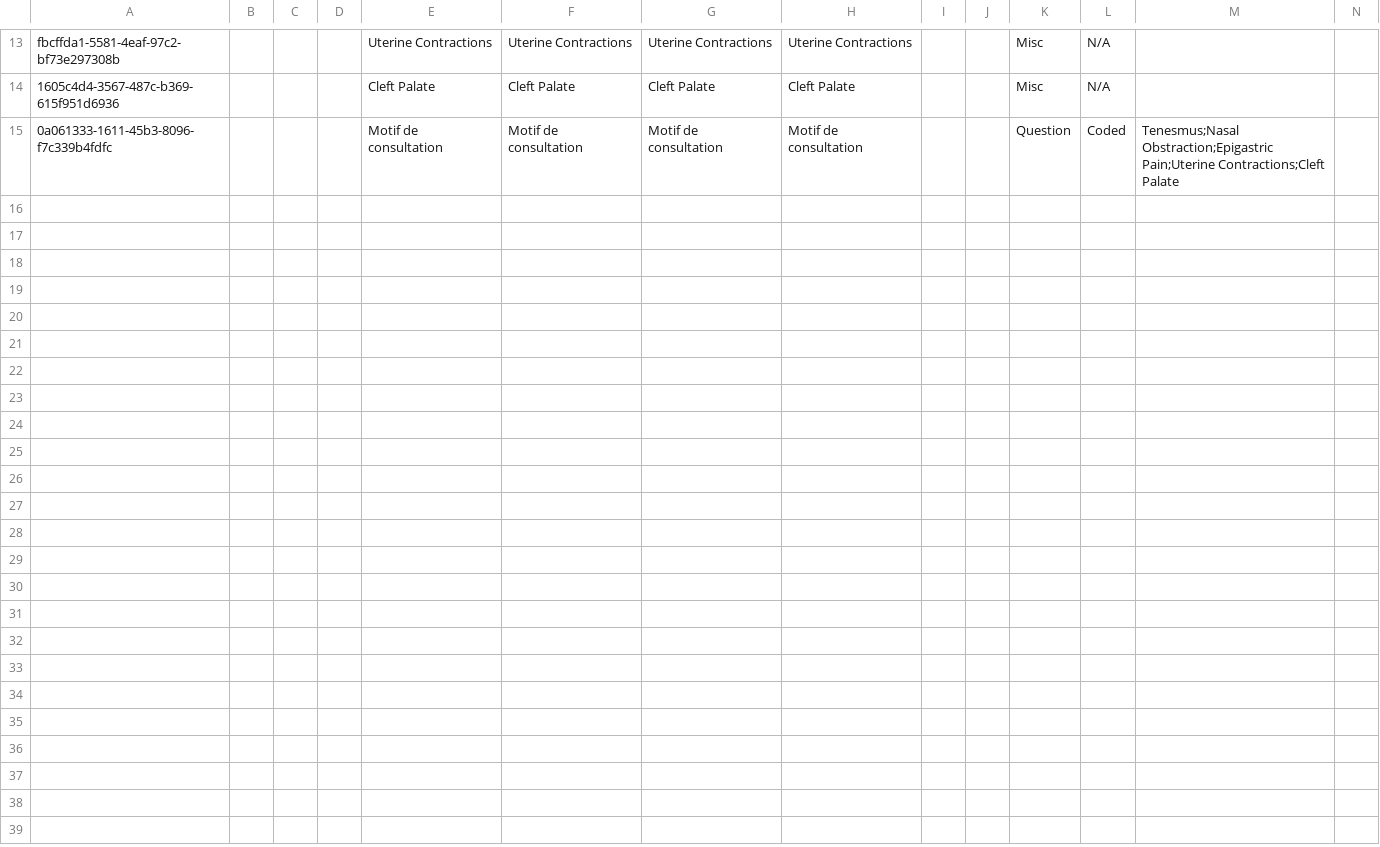
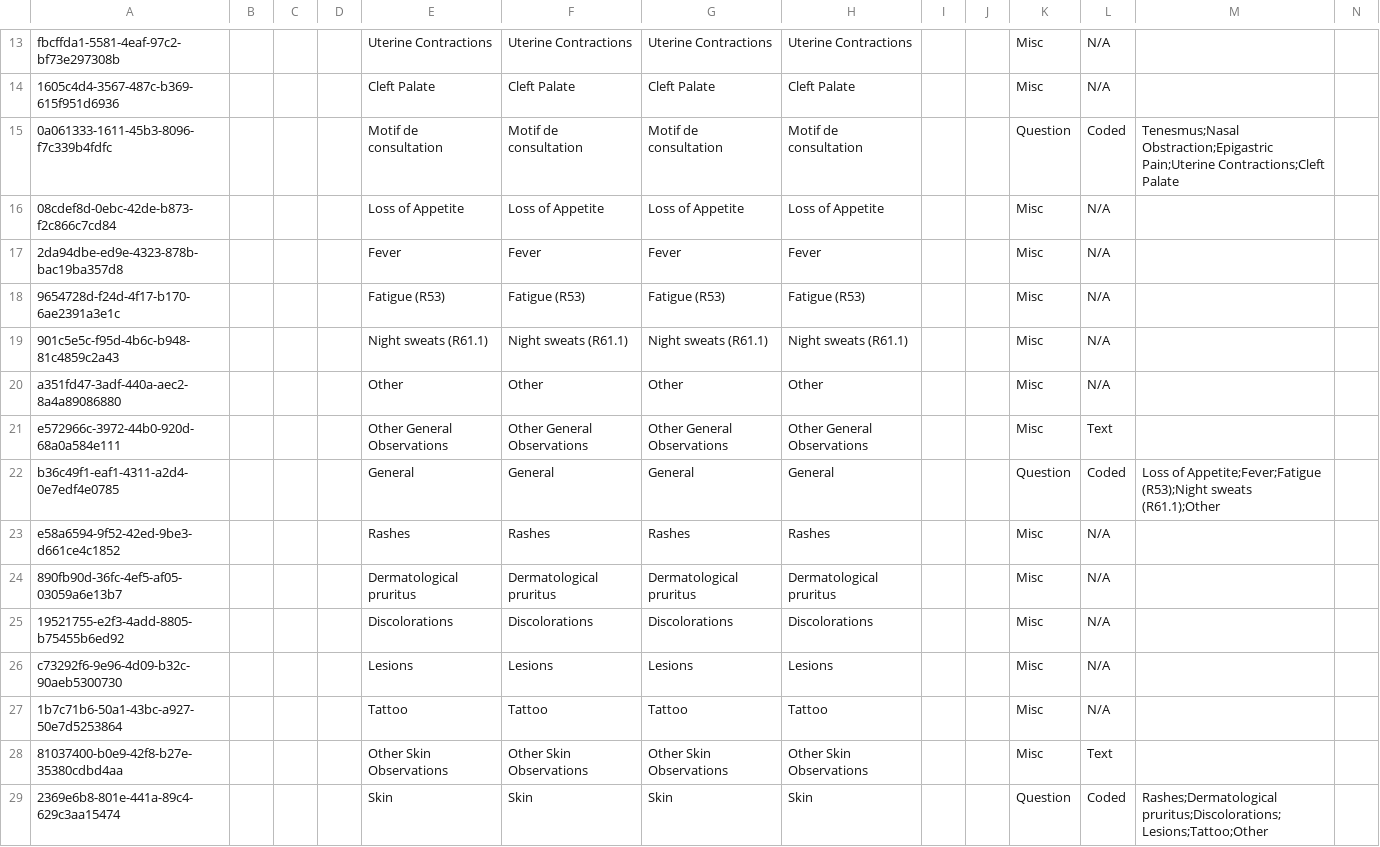
Before and after one commit to mekomsolutions/ozone-haiti, a CSV file: config/openmrs/initializer_config/concepts/general.csv, drawn as a sheet; only a part is shown, gaps mark what is left out; rows hold the shown columns only; the diff names each change by its address in the sheet, - before the commit and + after, or states it on an @@ line.

Commit message:
Add Examen des systemes form and concepts

```diff
--- a/config/openmrs/initializer_config/concepts/general.csv
+++ b/config/openmrs/initializer_config/concepts/general.csv
+row 16: 08cdef8d-0ebc-42de-b873-f2c866c7cd84 |  |  |  | Loss of Appetite | Loss of Appetite | Loss of Appetite | Loss of Appetite |  |  | Misc | N/A
+row 17: 2da94dbe-ed9e-4323-878b-bac19ba357d8 |  |  |  | Fever | Fever | Fever | Fever |  |  | Misc | N/A
+row 18: 9654728d-f24d-4f17-b170-6ae2391a3e1c |  |  |  | Fatigue (R53) | Fatigue (R53) | Fatigue (R53) | Fatigue (R53) |  |  | Misc | N/A
+row 19: 901c5e5c-f95d-4b6c-b948-81c4859c2a43 |  |  |  | Night sweats (R61.1) | Night sweats (R61.1) | Night sweats (R61.1) | Night sweats (R61.1) |  |  | Misc | N/A
+row 20: a351fd47-3adf-440a-aec2-8a4a89086880 |  |  |  | Other | Other | Other | Other |  |  | Misc | N/A
+row 21: e572966c-3972-44b0-920d-68a0a584e111 |  |  |  | Other General Observations | Other General Observations | Other General Observations | Other General Observations |  |  | Misc | Text
+row 22: b36c49f1-eaf1-4311-a2d4-0e7edf4e0785 |  |  |  | General | General | General | General |  |  | Question | Coded | Loss of Appetite;Fever;Fatigue (R53);Night sweats (R61.1);Other
+row 23: e58a6594-9f52-42ed-9be3-d661ce4c1852 |  |  |  | Rashes | Rashes | Rashes | Rashes |  |  | Misc | N/A
+row 24: 890fb90d-36fc-4ef5-af05-03059a6e13b7 |  |  |  | Dermatological pruritus | Dermatological pruritus | Dermatological pruritus | Dermatological pruritus |  |  | Misc | N/A
+row 25: 19521755-e2f3-4add-8805-b75455b6ed92 |  |  |  | Discolorations | Discolorations | Discolorations | Discolorations |  |  | Misc | N/A
+row 26: c73292f6-9e96-4d09-b32c-90aeb5300730 |  |  |  | Lesions | Lesions | Lesions | Lesions |  |  | Misc | N/A
+row 27: 1b7c71b6-50a1-43bc-a927-50e7d5253864 |  |  |  | Tattoo | Tattoo | Tattoo | Tattoo |  |  | Misc | N/A
+row 28: 81037400-b0e9-42f8-b27e-35380cdbd4aa |  |  |  | Other Skin Observations | Other Skin Observations | Other Skin Observations | Other Skin Observations |  |  | Misc | Text
+row 29: 2369e6b8-801e-441a-89c4-629c3aa15474 |  |  |  | Skin | Skin | Skin | Skin |  |  | Question | Coded | Rashes;Dermatological pruritus;Discolorations;Lesions;Tattoo;Other
```
Also changed, not shown: 1 other file.
